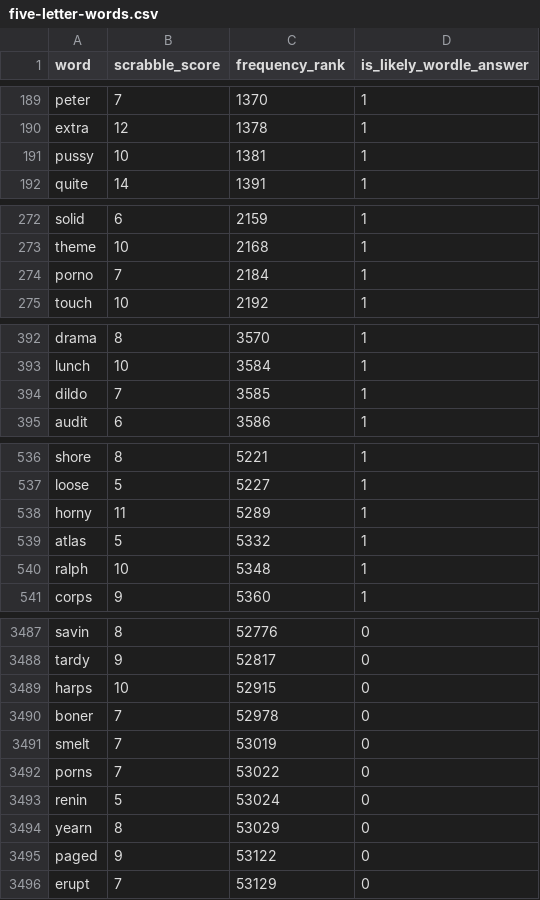
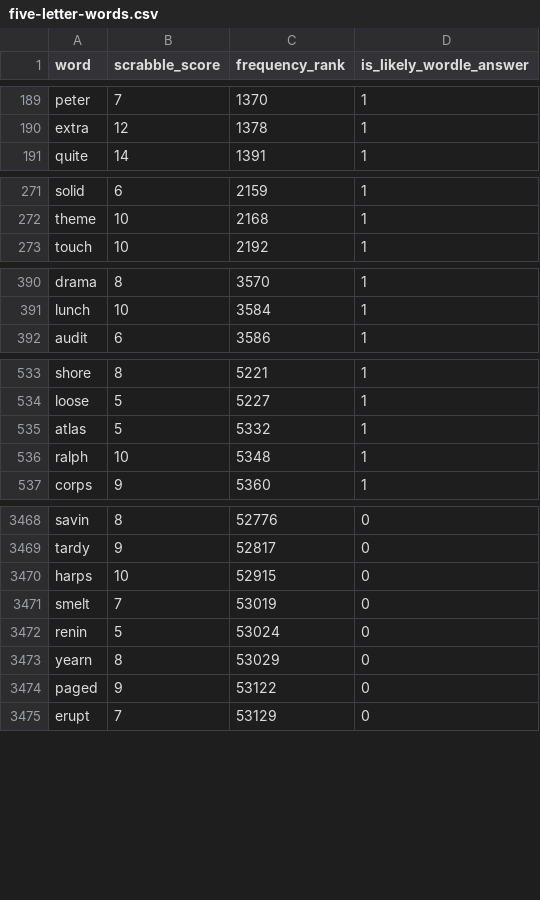
Before and after one commit to 6977980-hash/WordMivo, a CSV file: assets/dataset/five-letter-words.csv, drawn as a sheet; only a part is shown, gaps mark what is left out; the diff covers the shown part only.

```diff
--- a/assets/dataset/five-letter-words.csv
+++ b/assets/dataset/five-letter-words.csv
@@ -190,3 +190,2 @@ peter,7,1370,1
 extra,12,1378,1
-pussy,10,1381,1
 quite,14,1391,1
@@ -273,3 +272,2 @@ solid,6,2159,1
 theme,10,2168,1
-porno,7,2184,1
 touch,10,2192,1
@@ -393,3 +391,2 @@ drama,8,3570,1
 lunch,10,3584,1
-dildo,7,3585,1
 audit,6,3586,1
@@ -537,3 +534,2 @@ shore,8,5221,1
 loose,5,5227,1
-horny,11,5289,1
 atlas,5,5332,1
@@ -3489,5 +3470,3 @@ tardy,9,52817,0
 harps,10,52915,0
-boner,7,52978,0
 smelt,7,53019,0
-porns,7,53022,0
 renin,5,53024,0
```
Also changed, not shown: 28 removed rows elsewhere in this file, assets/dataset/wordle-starting-words-ranked.csv, 12 other files.
